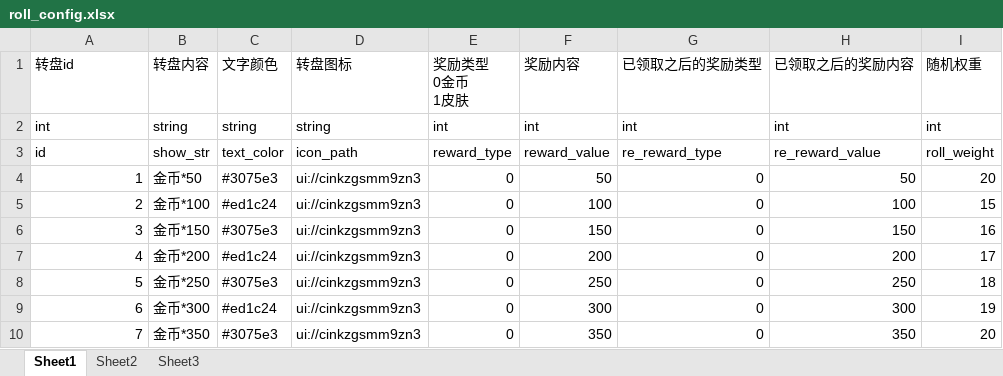
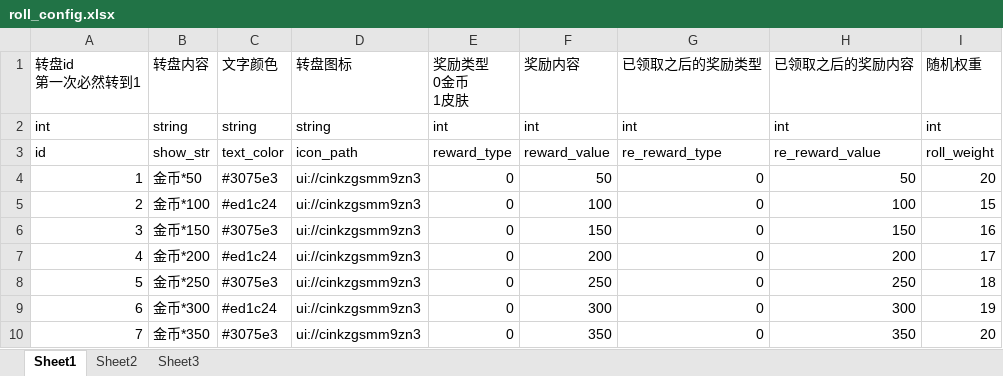
Before and after one commit to JasonLT8888/ltg-laya, an Excel workbook: FakeProject/code/laya/p_yinyou/others/publish/templates/_project/excel/roll_config.xlsx, sheet Sheet1, drawn as a sheet; values as stored, in another font and other column widths than the file's, no borders; ↵ is a line break in a cell; the diff names each change by its address in the sheet, - before the commit and + after, or states it on an @@ line.

```diff
--- a/FakeProject/code/laya/p_yinyou/others/publish/templates/_project/excel/roll_config.xlsx (sheet Sheet1)
+++ b/FakeProject/code/laya/p_yinyou/others/publish/templates/_project/excel/roll_config.xlsx (sheet Sheet1)
-A1: 转盘id
+A1: 转盘id ↵ 第一次必然转到1
```
Also changed, not shown: FakeProject/design/excel/roll_config.xlsx, Publish/others/publish/templates/_project/excel/roll_config.xlsx, 3 other files.
